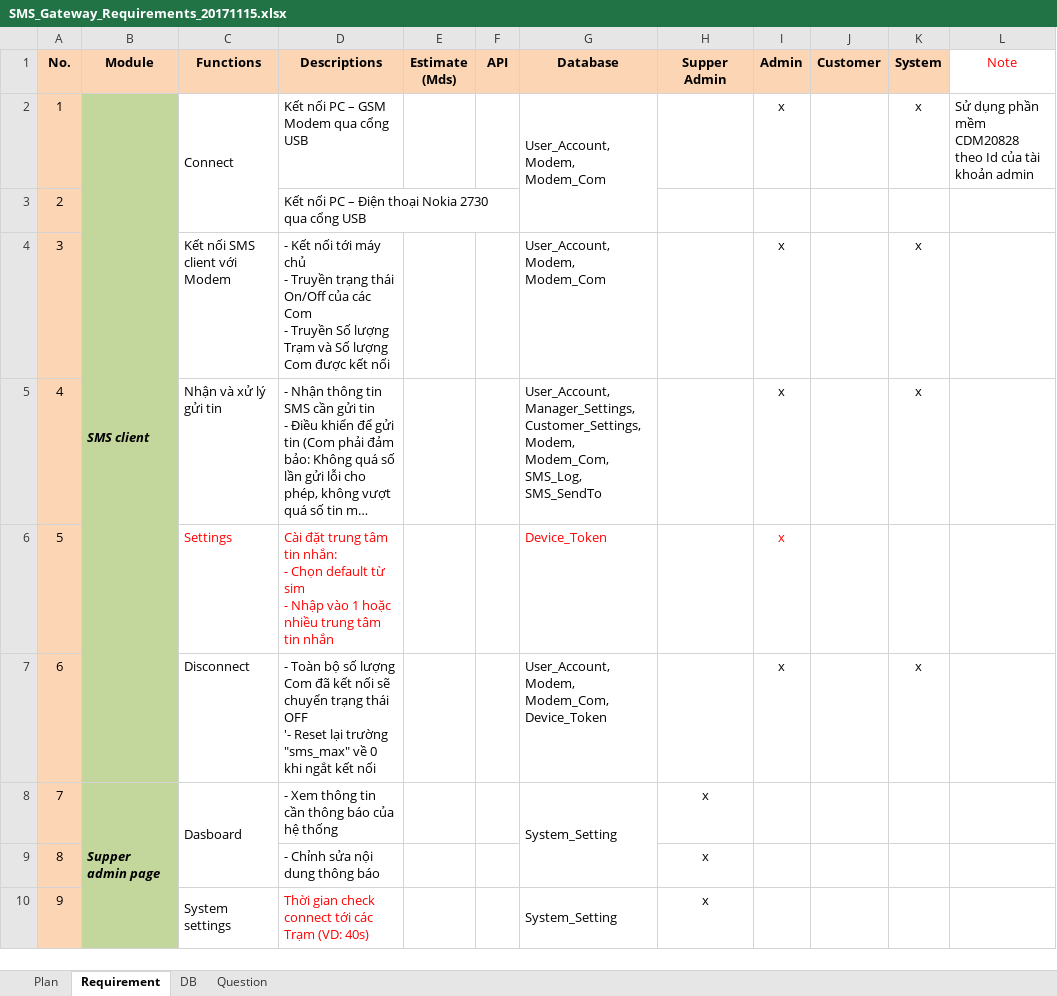
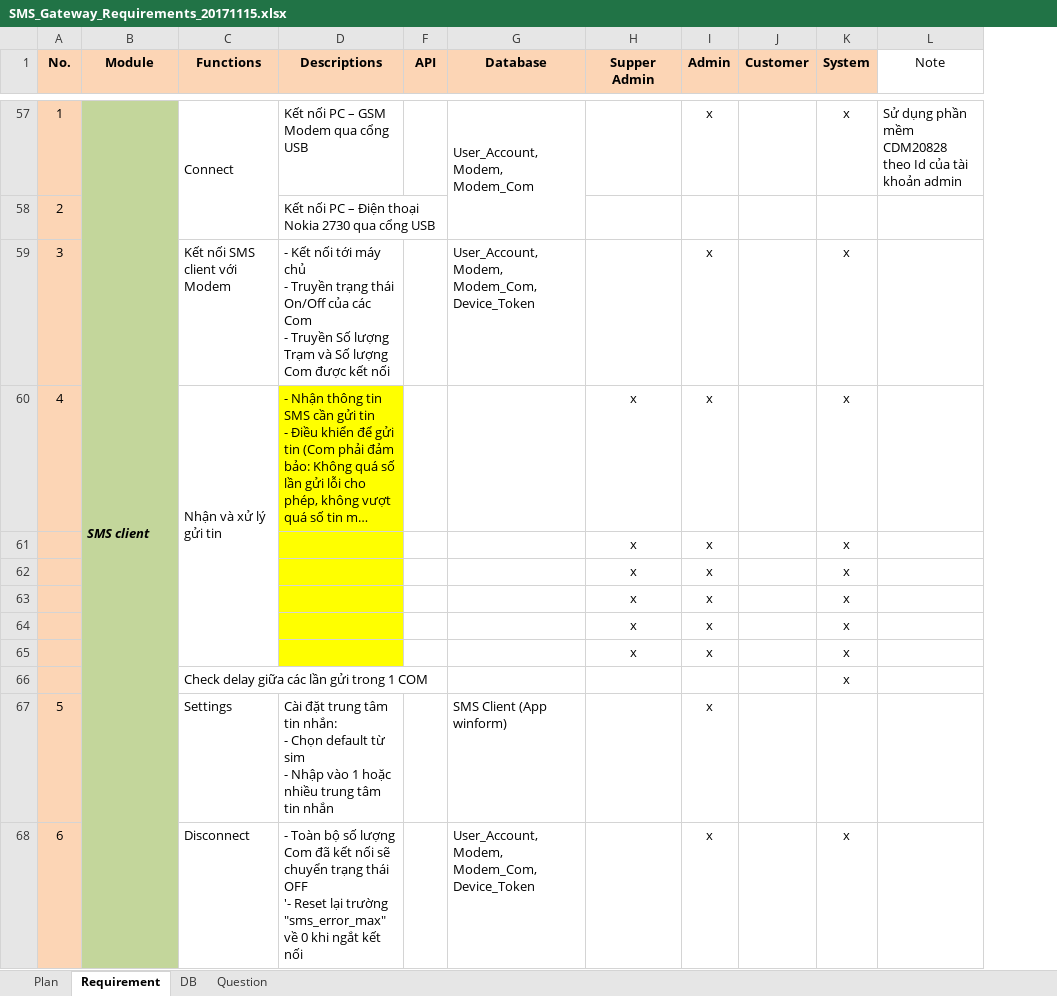
Before and after one commit to hoatrangnv/sms_gateway, an Excel workbook: reque/SMS_Gateway_Requirements_20171115.xlsx, sheet Requirement, drawn as a sheet; only a part is shown, gaps mark what is left out; long unchanged cells end in …; values as stored, in another font and other column widths than the file's, no borders; removed rows and columns are numbered as before the commit, all else as after; the diff covers the shown part only; the diff names each change by its address in the sheet, - before the commit and + after, or states it on an @@ line.

```diff
--- a/reque/SMS_Gateway_Requirements_20171115.xlsx (sheet Requirement)
+++ b/reque/SMS_Gateway_Requirements_20171115.xlsx (sheet Requirement)
@@ column E (Estimate (Mds)) hidden, empty @@
-L1 text colour: #FF0000
+L1 text colour: black
-G59 (Database): User_Account, Modem, Modem_Com
+G59 (Database): User_Account, Modem, Modem_Com, Device_Token
+C60:C65 merged
-D60 fill: none
+D60 fill: #FFFF00
-G60 (Database): User_Account, Manager_Settings, Customer_Settings, Modem, Modem_Com, SMS_Log, SMS_SendTo
+G60 (Database): (empty)
-H60 (Supper Admin): (empty)
+H60 (Supper Admin): x
+row 61:  |  |  |  |  |  | x | x |  | x
+row 62:  |  |  |  |  |  | x | x |  | x
+row 63:  |  |  |  |  |  | x | x |  | x
+row 64:  |  |  |  |  |  | x | x |  | x
+row 65:  |  |  |  |  |  | x | x |  | x
+row 66:  |  | Check delay giữa các lần gửi trong 1 COM |  |  |  |  |  |  | x
-C67:D67 text colour: #FF0000
+C67:D67 text colour: black
-G67 (Database): Device_Token
+G67 (Database): SMS Client (App winform)
-G67 text colour: #FF0000
+G67 text colour: black
-I67 text colour: #FF0000
+I67 text colour: black
-D68 (Descriptions): …lại trường "sms_max" về 0…
+D68 (Descriptions): …lại trường "sms_error_max" về 0…
-row 8: 7 | Supper admin page | Dasboard | - Xem thông tin cần thông báo của hệ thống |  |  | System_Setting | x
-row 10: 9 |  | System settings | Thời gian check connect tới các Trạm (VD: 40s) |  |  | System_Setting | x
```
Also changed, not shown: 50 added rows, 88 removed rows, 4 moved rows and 2 edited cells elsewhere in this sheet, sheet DB, hidden cells, 3 other files.
